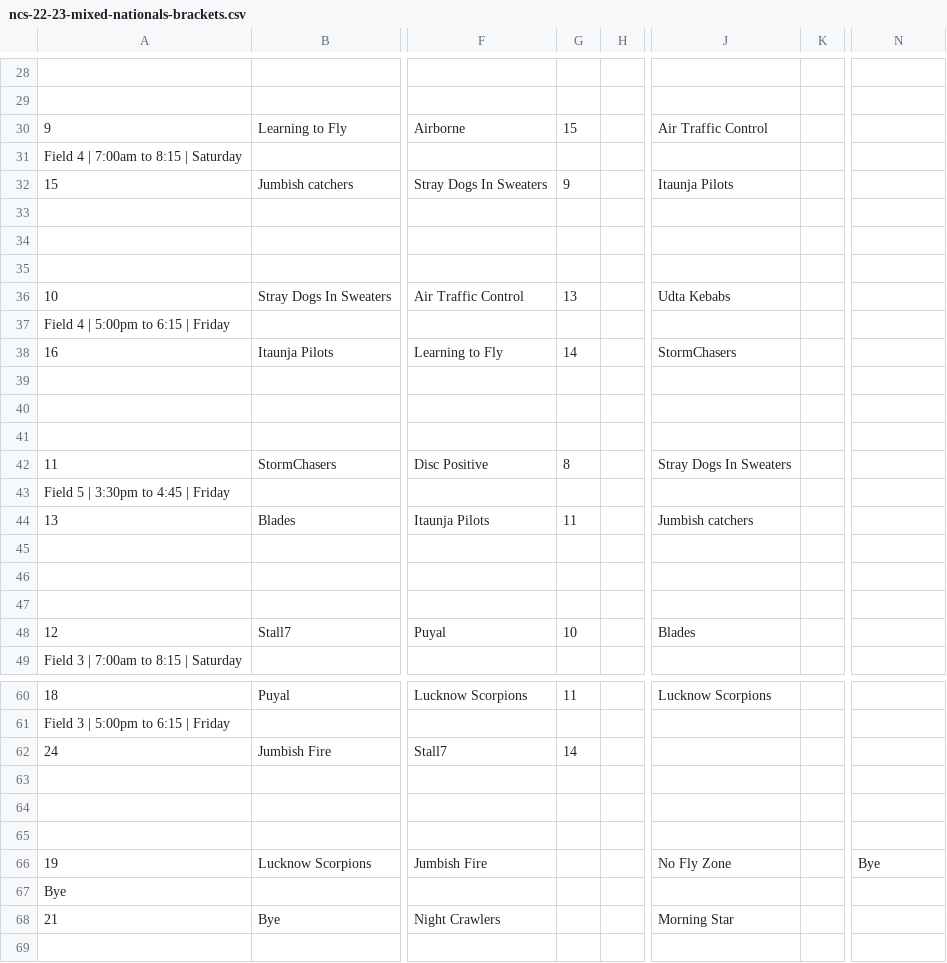
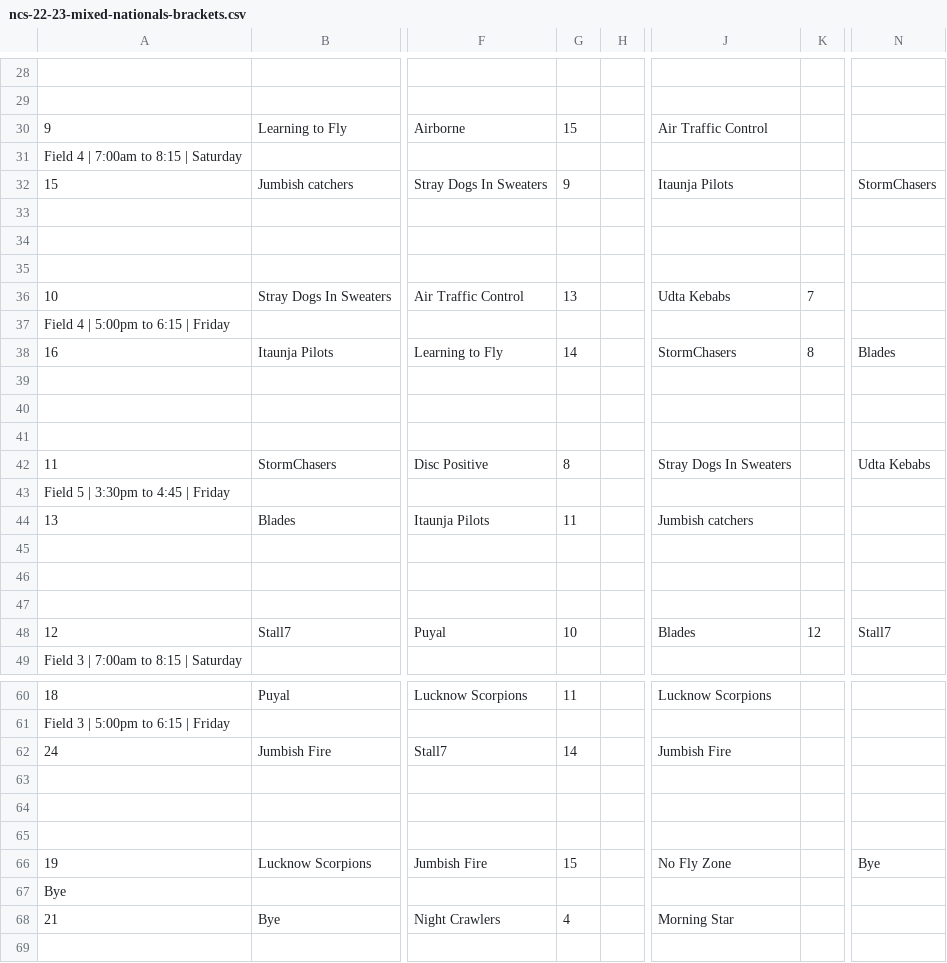
Before and after one commit to india-ultimate/scores, a CSV file: data/raw/ncs-22-23-mixed-nationals-brackets.csv, drawn as a sheet; only a part is shown, gaps mark what is left out; the diff covers the shown part only; the diff names each change by its address in the sheet, - before the commit and + after, or states it on an @@ line.

Commit message:
Auto update data for the website
[ci skip]

```diff
--- a/data/raw/ncs-22-23-mixed-nationals-brackets.csv
+++ b/data/raw/ncs-22-23-mixed-nationals-brackets.csv
-N32: (empty)
+N32: StormChasers
-K36: (empty)
+K36: 7
-K38: (empty)
+K38: 8
-N38: (empty)
+N38: Blades
-N42: (empty)
+N42: Udta Kebabs
-K48: (empty)
+K48: 12
-N48: (empty)
+N48: Stall7
-J62: (empty)
+J62: Jumbish Fire
-G66: (empty)
+G66: 15
-G68: (empty)
+G68: 4
```
Also changed, not shown: 1 edited cell elsewhere in this file, 1 other file.
